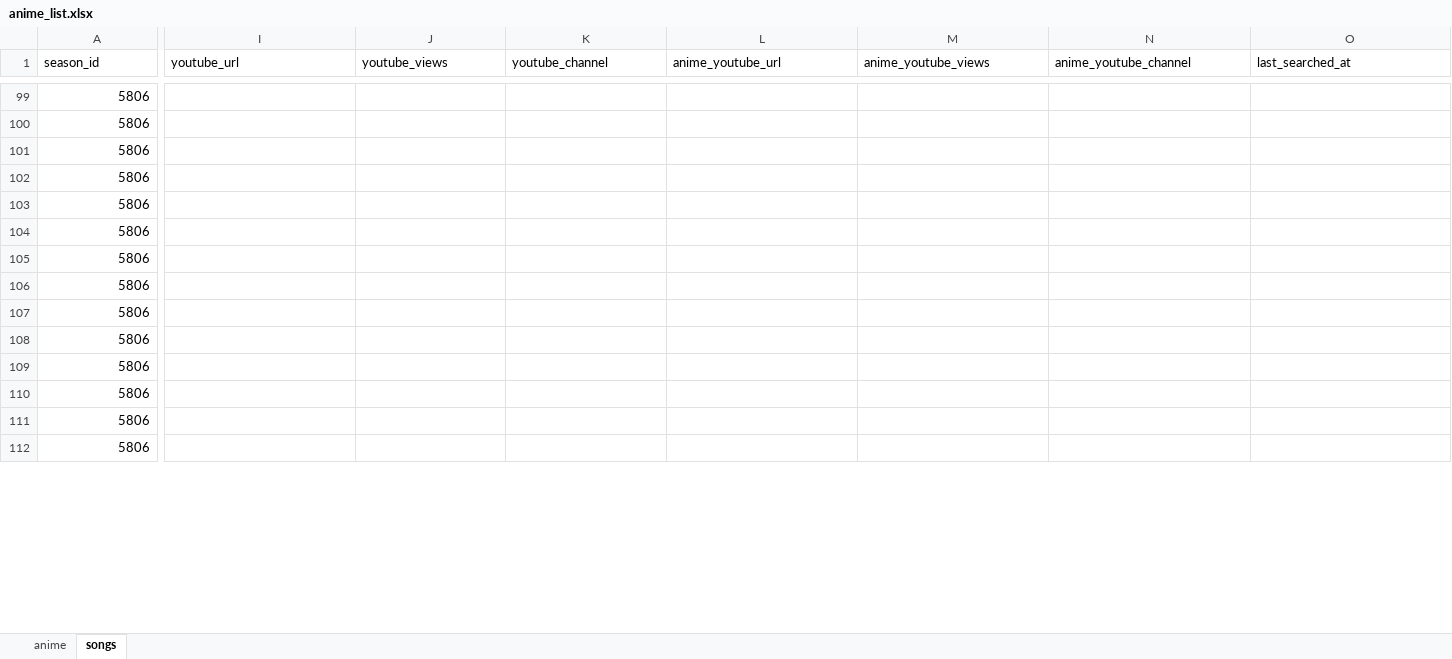
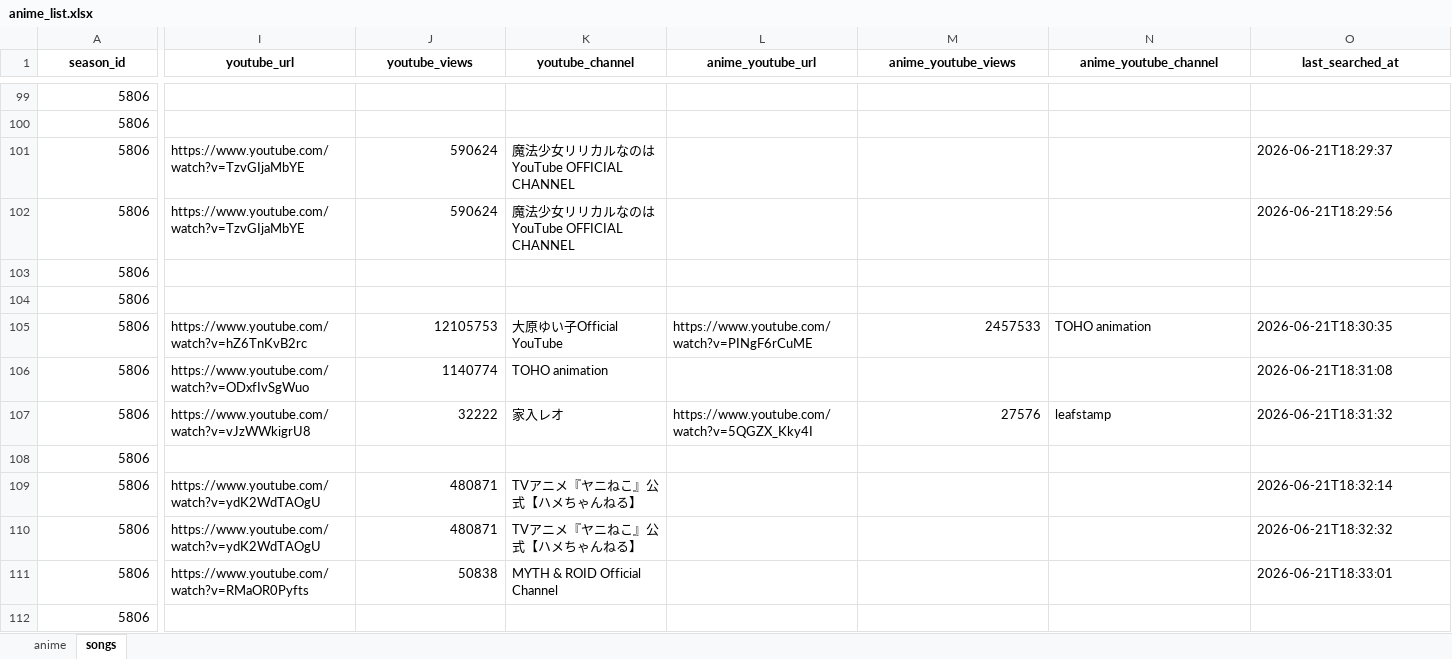
Before and after one commit to kageug/anime-list-updater, an Excel workbook: data/anime_list.xlsx, sheet songs, drawn as a sheet; only a part is shown, gaps mark what is left out; values as stored, in another font and other column widths than the file's, no borders; the diff covers the shown part only; the diff names each change by its address in the sheet, - before the commit and + after, or states it on an @@ line.

Commit message:
auto: anime list update (PC) 2026-06-21

```diff
--- a/data/anime_list.xlsx (sheet songs)
+++ b/data/anime_list.xlsx (sheet songs)
@@ A1:O1 bold: off → on, alignment: left → center @@
-I101:I102 (youtube_url): (empty)
+I101:I102 (youtube_url): https://www.youtube.com/watch?v=TzvGIjaMbYE
-J101:J102 (youtube_views): (empty)
+J101:J102 (youtube_views): 590624
-K101:K102 (youtube_channel): (empty)
+K101:K102 (youtube_channel): 魔法少女リリカルなのは YouTube OFFICIAL CHANNEL
-O101 (last_searched_at): (empty)
+O101 (last_searched_at): 2026-06-21T18:29:37
-O102 (last_searched_at): (empty)
+O102 (last_searched_at): 2026-06-21T18:29:56
-I105 (youtube_url): (empty)
+I105 (youtube_url): https://www.youtube.com/watch?v=hZ6TnKvB2rc
-J105 (youtube_views): (empty)
+J105 (youtube_views): 12105753
-K105 (youtube_channel): (empty)
+K105 (youtube_channel): 大原ゆい子Official YouTube
-L105 (anime_youtube_url): (empty)
+L105 (anime_youtube_url): https://www.youtube.com/watch?v=PINgF6rCuME
-M105 (anime_youtube_views): (empty)
+M105 (anime_youtube_views): 2457533
-N105 (anime_youtube_channel): (empty)
+N105 (anime_youtube_channel): TOHO animation
-O105 (last_searched_at): (empty)
+O105 (last_searched_at): 2026-06-21T18:30:35
-I106 (youtube_url): (empty)
+I106 (youtube_url): https://www.youtube.com/watch?v=ODxfIvSgWuo
-J106 (youtube_views): (empty)
+J106 (youtube_views): 1140774
-K106 (youtube_channel): (empty)
+K106 (youtube_channel): TOHO animation
-O106 (last_searched_at): (empty)
+O106 (last_searched_at): 2026-06-21T18:31:08
-I107 (youtube_url): (empty)
+I107 (youtube_url): https://www.youtube.com/watch?v=vJzWWkigrU8
-J107 (youtube_views): (empty)
+J107 (youtube_views): 32222
-K107 (youtube_channel): (empty)
+K107 (youtube_channel): 家入レオ
-L107 (anime_youtube_url): (empty)
+L107 (anime_youtube_url): https://www.youtube.com/watch?v=5QGZX_Kky4I
-M107 (anime_youtube_views): (empty)
+M107 (anime_youtube_views): 27576
-N107 (anime_youtube_channel): (empty)
+N107 (anime_youtube_channel): leafstamp
-O107 (last_searched_at): (empty)
+O107 (last_searched_at): 2026-06-21T18:31:32
-I109:I110 (youtube_url): (empty)
+I109:I110 (youtube_url): https://www.youtube.com/watch?v=ydK2WdTAOgU
-J109:J110 (youtube_views): (empty)
+J109:J110 (youtube_views): 480871
-K109:K110 (youtube_channel): (empty)
+K109:K110 (youtube_channel): TVアニメ『ヤニねこ』公式【ハメちゃんねる】
-O109 (last_searched_at): (empty)
+O109 (last_searched_at): 2026-06-21T18:32:14
-O110 (last_searched_at): (empty)
+O110 (last_searched_at): 2026-06-21T18:32:32
-I111 (youtube_url): (empty)
+I111 (youtube_url): https://www.youtube.com/watch?v=RMaOR0Pyfts
-J111 (youtube_views): (empty)
+J111 (youtube_views): 50838
-K111 (youtube_channel): (empty)
+K111 (youtube_channel): MYTH & ROID Official Channel
-O111 (last_searched_at): (empty)
+O111 (last_searched_at): 2026-06-21T18:33:01
```
Also changed, not shown: 248 edited cells and cell formats elsewhere in this sheet, sheet anime, 3 other files.
